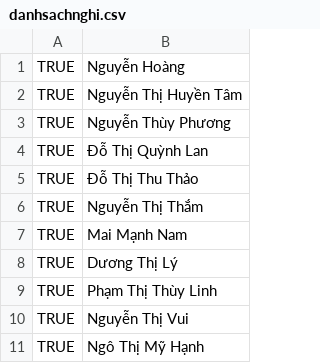
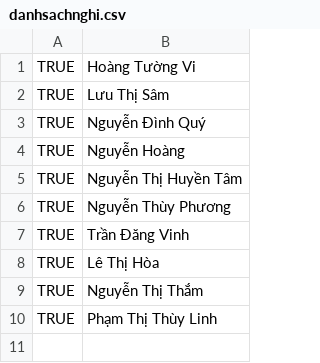
Before and after one commit to dinhquydds/autoMQ, a CSV file: MQv2.2/danhsachnghi.csv, drawn as a sheet.

Commit message:
Changes to be committed: 	modified:   MQv2.2/ButtonCTMTQTCK.ahk 	new file:   MQv2.2/ButtonChinhNha.ahk 	modified:   MQv2.2/ButtonOK.ahk 	modified:   MQv2.2/danhsachdichvu.ahk 	modified:   MQv2.2/danhsachnghi.csv 	modified:   MQv2.2/danhsachnhansu.ahk 	modified:   MQv2.2/function.ahk 	modified:   MQv2.2/giaodien.ahk 	modified:   MQv2.2/glabel1.ahk 	modified:   MQv2.2/main.ahk 	new file:   MQv2/ButtonOK copy.ahk 	modified:   MQv2/ButtonOK.ahk

```diff
--- a/MQv2.2/danhsachnghi.csv
+++ b/MQv2.2/danhsachnghi.csv
@@ -1 +1,4 @@
+TRUE,Hoàng Tường Vi
+TRUE,Lưu Thị Sâm
+TRUE,Nguyễn Đình Quý
 TRUE,Nguyễn Hoàng
@@ -3,9 +6,5 @@ TRUE,Nguyễn Thị Huyền Tâm
 TRUE,Nguyễn Thùy Phương
-TRUE,Đỗ Thị Quỳnh Lan
-TRUE,Đỗ Thị Thu Thảo
+TRUE,Trần Đăng Vinh
+TRUE,Lê Thị Hòa
 TRUE,Nguyễn Thị Thắm
-TRUE,Mai Mạnh Nam
-TRUE,Dương Thị Lý
 TRUE,Phạm Thị Thùy Linh
-TRUE,Nguyễn Thị Vui
-TRUE,Ngô Thị Mỹ Hạnh
```
Also changed, not shown: 11 other files.
